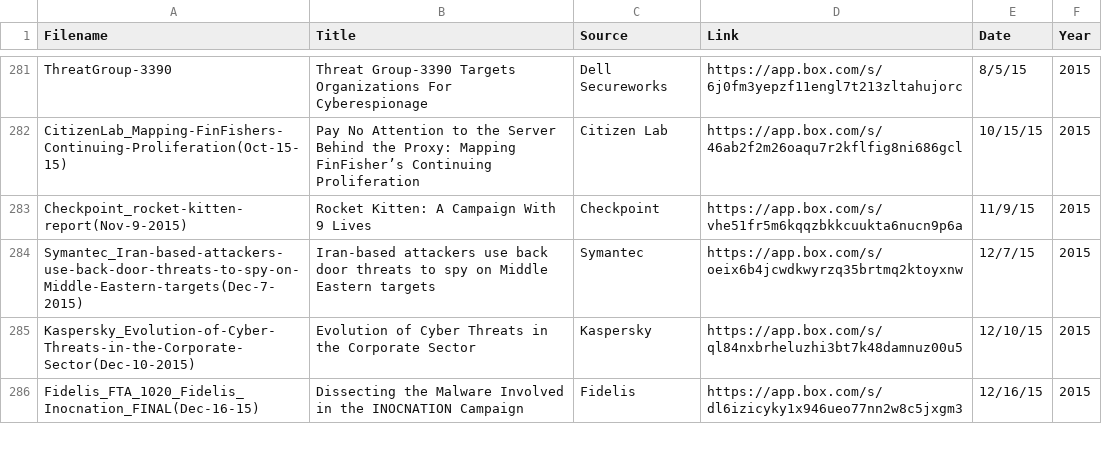
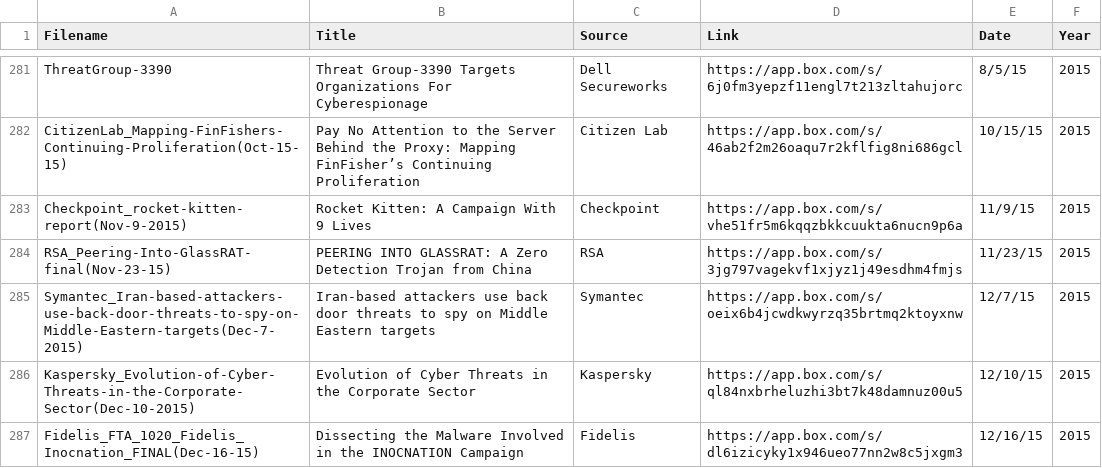
Before and after one commit to kbandla/APTnotes, a CSV file: APTnotes_summary.csv, drawn as a sheet; only a part is shown, gaps mark what is left out.

Commit message:
adding RSA glassrat
primarily added for context related to infrastructure relation to other reports

adding: https://blogs.rsa.com/wp-content/uploads/2015/11/GlassRAT-final.pdf

now found here: https://app.box.com/s/3jg797vagekvf1xjyz1j49esdhm4fmjs

```diff
--- a/APTnotes_summary.csv
+++ b/APTnotes_summary.csv
@@ -283,2 +283,3 @@ CitizenLab_Mapping-FinFishers-Continuing-Proliferation(Oct-15-15),Pay No Attenti
 Checkpoint_rocket-kitten-report(Nov-9-2015),Rocket Kitten: A Campaign With 9 Lives,Checkpoint,https://app.box.com/s/vhe51fr5m6kqqzbkkcuukta6nucn9p6a,11/9/15,2015
+RSA_Peering-Into-GlassRAT-final(Nov-23-15),PEERING INTO GLASSRAT: A Zero Detection Trojan from China,RSA,https://app.box.com/s/3jg797vagekvf1xjyz1j49esdhm4fmjs,11/23/15,2015
 Symantec_Iran-based-attackers-use-back-door-threats-to-spy-on-Middle-Eastern-targets(Dec-7-2015),Iran-based attackers use back door threats to spy on Middle Eastern targets,Symantec,https://app.box.com/s/oeix6b4jcwdkwyrzq35brtmq2ktoyxnw,12/7/15,2015
```
